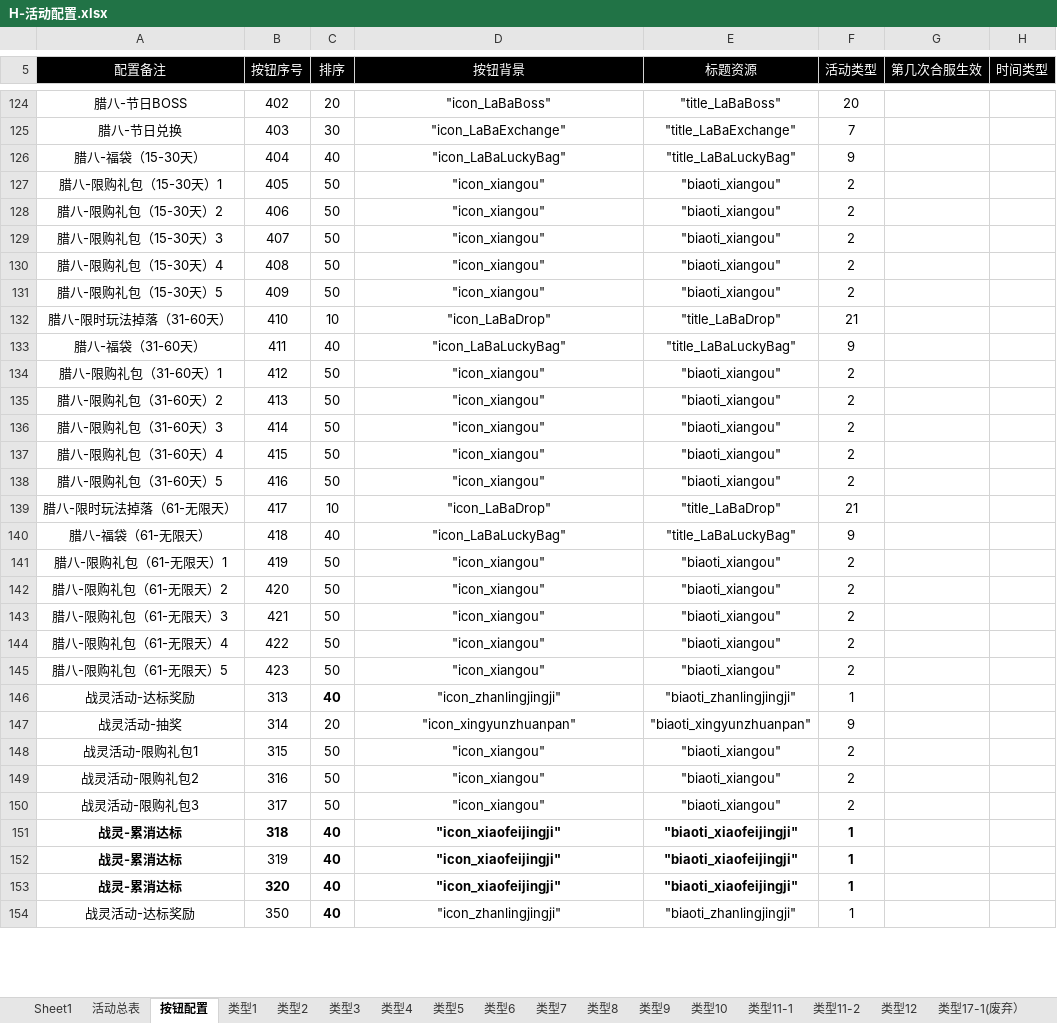
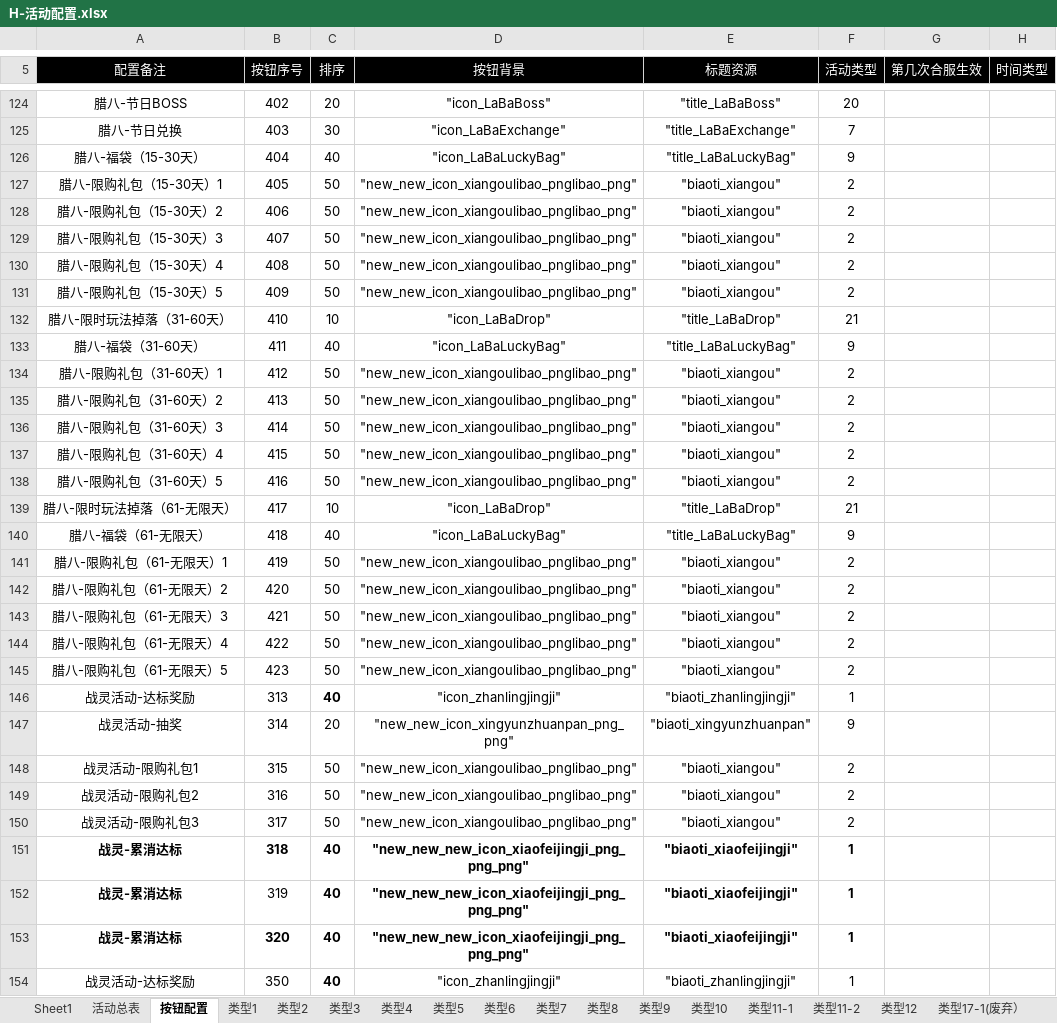
Before and after one commit to bill-htd/daobiaogongju, an Excel workbook: 导表工具/H-活动配置.xlsx, sheet 按钮配置, drawn as a sheet; only a part is shown, gaps mark what is left out; values as stored, in another font and other column widths than the file's, no borders; conditional formats not drawn; the diff covers the shown part only; the diff names each change by its address in the sheet, - before the commit and + after, or states it on an @@ line.

```diff
--- a/导表工具/H-活动配置.xlsx (sheet 按钮配置)
+++ b/导表工具/H-活动配置.xlsx (sheet 按钮配置)
-D127:D131 (按钮背景): "icon_xiangou"
+D127:D131 (按钮背景): "new_new_icon_xiangoulibao_pnglibao_png"
-D134:D138 (按钮背景): "icon_xiangou"
+D134:D138 (按钮背景): "new_new_icon_xiangoulibao_pnglibao_png"
-D141:D145 (按钮背景): "icon_xiangou"
+D141:D145 (按钮背景): "new_new_icon_xiangoulibao_pnglibao_png"
-D147 (按钮背景): "icon_xingyunzhuanpan"
+D147 (按钮背景): "new_new_icon_xingyunzhuanpan_png_png"
-D148:D150 (按钮背景): "icon_xiangou"
+D148:D150 (按钮背景): "new_new_icon_xiangoulibao_pnglibao_png"
-D151:D153 (按钮背景): "icon_xiaofeijingji"
+D151:D153 (按钮背景): "new_new_new_icon_xiaofeijingji_png_png_png"
```
Also changed, not shown: 211 edited cells and cell formats elsewhere in this sheet, sheet 类型2, sheet 类型3, sheet 活动总表, sheet 类型5, sheet 类型12, sheet 类型9, 导表工具/C-采矿.xlsx, 导表工具/G-功能入口.xlsx, 9 other files.
